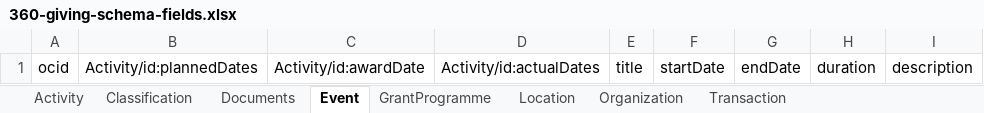
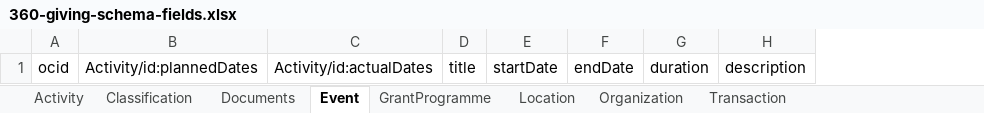
Before and after one commit to ThreeSixtyGiving/standard, an Excel workbook: schema/multi-table/360-giving-schema-fields.xlsx, sheet Event, drawn as a sheet; only a part is shown; values as stored, in another font and other column widths than the file's, no borders; the diff names each change by its address in the sheet, - before the commit and + after, or states it on an @@ line.

```diff
--- a/schema/multi-table/360-giving-schema-fields.xlsx (sheet Event)
+++ b/schema/multi-table/360-giving-schema-fields.xlsx (sheet Event)
-column C, row 1: Activity/id:awardDate
```
Also changed, not shown: sheet Organization, sheet Activity, schema/summary-table/360-giving-schema-titles.xlsx, 9 other files.
